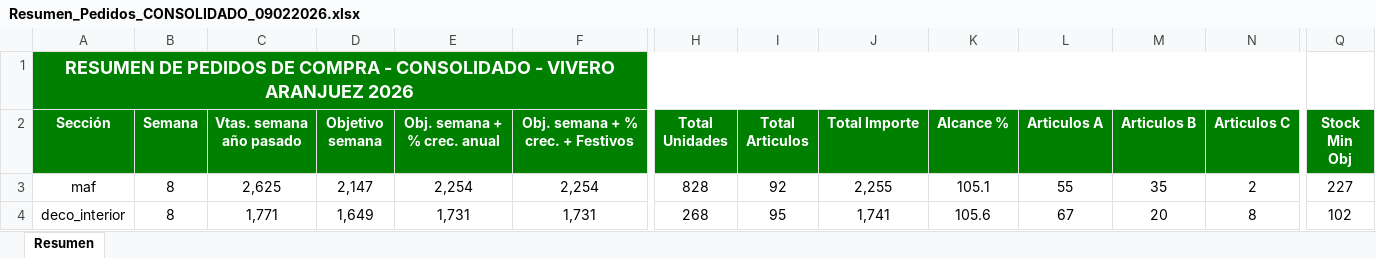
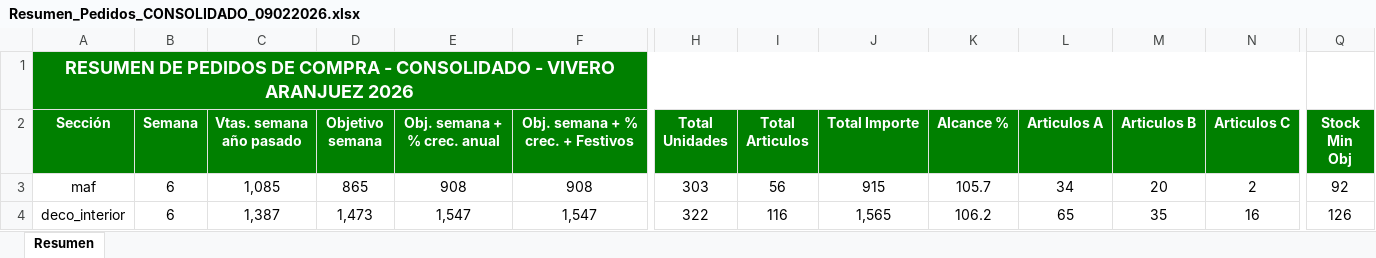
Before and after one commit to idalonso123/SPA, an Excel workbook: data/output/Resumen_Pedidos_CONSOLIDADO_09022026.xlsx, sheet Resumen, drawn as a sheet; only a part is shown, gaps mark what is left out; values as stored, in another font and other column widths than the file's, no borders; the diff covers the shown part only; the diff names each change by its address in the sheet, - before the commit and + after, or states it on an @@ line.

```diff
--- a/data/output/Resumen_Pedidos_CONSOLIDADO_09022026.xlsx (sheet Resumen)
+++ b/data/output/Resumen_Pedidos_CONSOLIDADO_09022026.xlsx (sheet Resumen)
-B3:B4 (Semana): 8
+B3:B4 (Semana): 6
-C3 (Vtas. semana año pasado): 2,625
+C3 (Vtas. semana año pasado): 1,085
-D3 (Objetivo semana): 2,147
+D3 (Objetivo semana): 865
-E3 (Obj. semana + % crec. anual): 2,254
+E3 (Obj. semana + % crec. anual): 908
-F3 (Obj. semana + % crec. + Festivos): 2,254
+F3 (Obj. semana + % crec. + Festivos): 908
-H3 (Total Unidades): 828
+H3 (Total Unidades): 303
-I3 (Total Articulos): 92
+I3 (Total Articulos): 56
-J3 (Total Importe): 2,255
+J3 (Total Importe): 915
-K3 (Alcance %): 105.1
+K3 (Alcance %): 105.7
-L3 (Articulos A): 55
+L3 (Articulos A): 34
-M3 (Articulos B): 35
+M3 (Articulos B): 20
-Q3 (Stock Min Obj): 227
+Q3 (Stock Min Obj): 92
-C4 (Vtas. semana año pasado): 1,771
+C4 (Vtas. semana año pasado): 1,387
-D4 (Objetivo semana): 1,649
+D4 (Objetivo semana): 1,473
-E4 (Obj. semana + % crec. anual): 1,731
+E4 (Obj. semana + % crec. anual): 1,547
-F4 (Obj. semana + % crec. + Festivos): 1,731
+F4 (Obj. semana + % crec. + Festivos): 1,547
-H4 (Total Unidades): 268
+H4 (Total Unidades): 322
-I4 (Total Articulos): 95
+I4 (Total Articulos): 116
-J4 (Total Importe): 1,741
+J4 (Total Importe): 1,565
-K4 (Alcance %): 105.6
+K4 (Alcance %): 106.2
-L4 (Articulos A): 67
+L4 (Articulos A): 65
-M4 (Articulos B): 20
+M4 (Articulos B): 35
-N4 (Articulos C): 8
+N4 (Articulos C): 16
-Q4 (Stock Min Obj): 102
+Q4 (Stock Min Obj): 126
```
Also changed, not shown: 111 edited cells elsewhere in this sheet, 55 other files.
